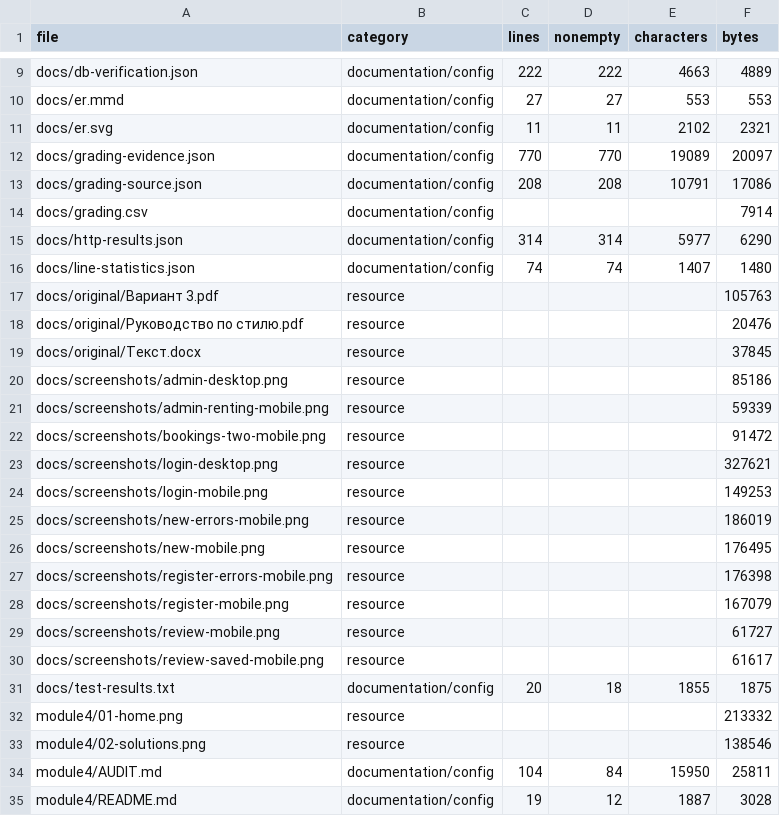
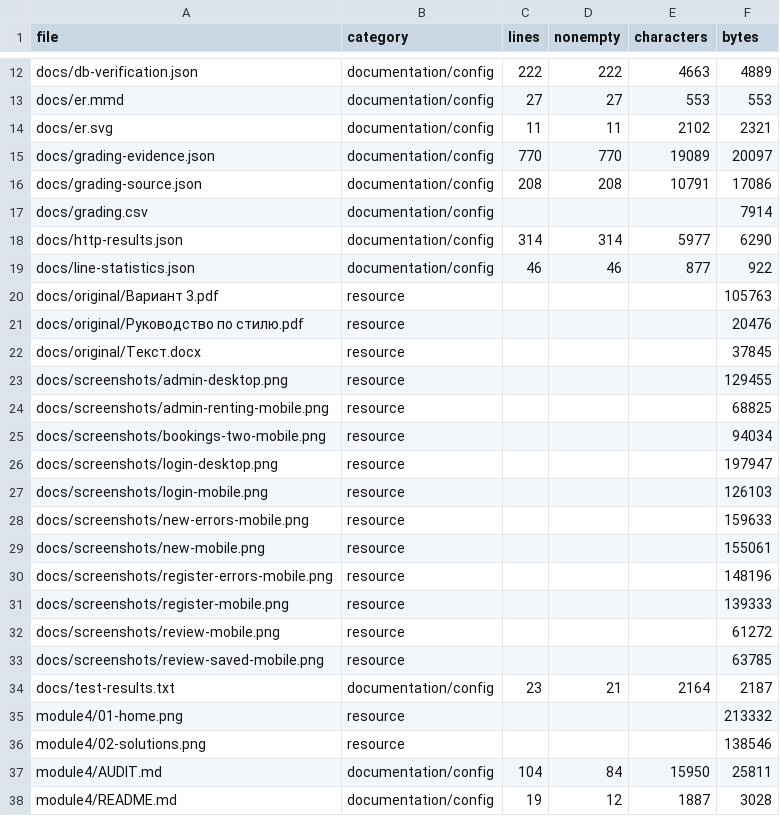
Before and after one commit to somnia-somnia/demo-exam-variant-3, a CSV file: docs/file-statistics.csv, drawn as a sheet; only a part is shown, gaps mark what is left out; the diff covers the shown part only.

```diff
--- a/docs/file-statistics.csv
+++ b/docs/file-statistics.csv
@@ -15,3 +18,3 @@ docs/grading.csv,documentation/config,,,,7914
 docs/http-results.json,documentation/config,314,314,5977,6290
-docs/line-statistics.json,documentation/config,74,74,1407,1480
+docs/line-statistics.json,documentation/config,46,46,877,922
 docs/original/Вариант 3.pdf,resource,,,,105763
@@ -19,14 +22,14 @@ docs/original/Руководство по стилю.pdf,resource,,,,20476
 docs/original/Текст.docx,resource,,,,37845
-docs/screenshots/admin-desktop.png,resource,,,,85186
-docs/screenshots/admin-renting-mobile.png,resource,,,,59339
-docs/screenshots/bookings-two-mobile.png,resource,,,,91472
-docs/screenshots/login-desktop.png,resource,,,,327621
-docs/screenshots/login-mobile.png,resource,,,,149253
-docs/screenshots/new-errors-mobile.png,resource,,,,186019
-docs/screenshots/new-mobile.png,resource,,,,176495
-docs/screenshots/register-errors-mobile.png,resource,,,,176398
-docs/screenshots/register-mobile.png,resource,,,,167079
-docs/screenshots/review-mobile.png,resource,,,,61727
-docs/screenshots/review-saved-mobile.png,resource,,,,61617
-docs/test-results.txt,documentation/config,20,18,1855,1875
+docs/screenshots/admin-desktop.png,resource,,,,129455
+docs/screenshots/admin-renting-mobile.png,resource,,,,68825
+docs/screenshots/bookings-two-mobile.png,resource,,,,94034
+docs/screenshots/login-desktop.png,resource,,,,197947
+docs/screenshots/login-mobile.png,resource,,,,126103
+docs/screenshots/new-errors-mobile.png,resource,,,,159633
+docs/screenshots/new-mobile.png,resource,,,,155061
+docs/screenshots/register-errors-mobile.png,resource,,,,148196
+docs/screenshots/register-mobile.png,resource,,,,139333
+docs/screenshots/review-mobile.png,resource,,,,61272
+docs/screenshots/review-saved-mobile.png,resource,,,,63785
+docs/test-results.txt,documentation/config,23,21,2164,2187
 module4/01-home.png,resource,,,,213332
```
Also changed, not shown: 4 added rows, 6 removed rows and 38 edited cells elsewhere in this file, 8 other files.
